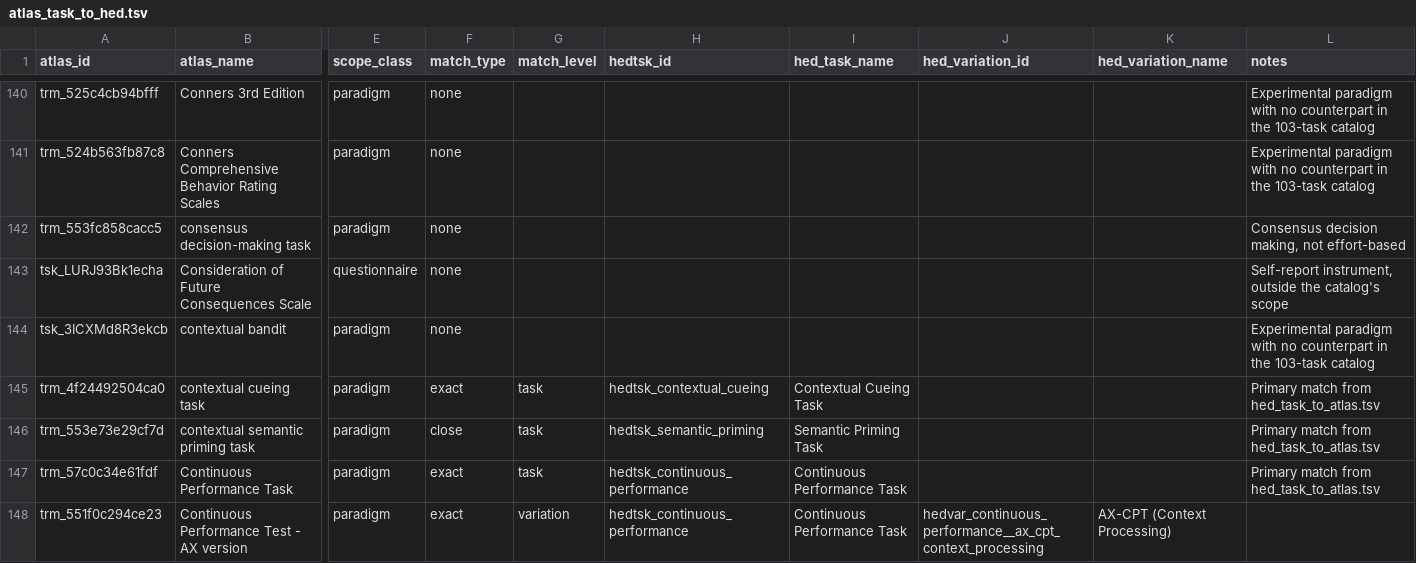
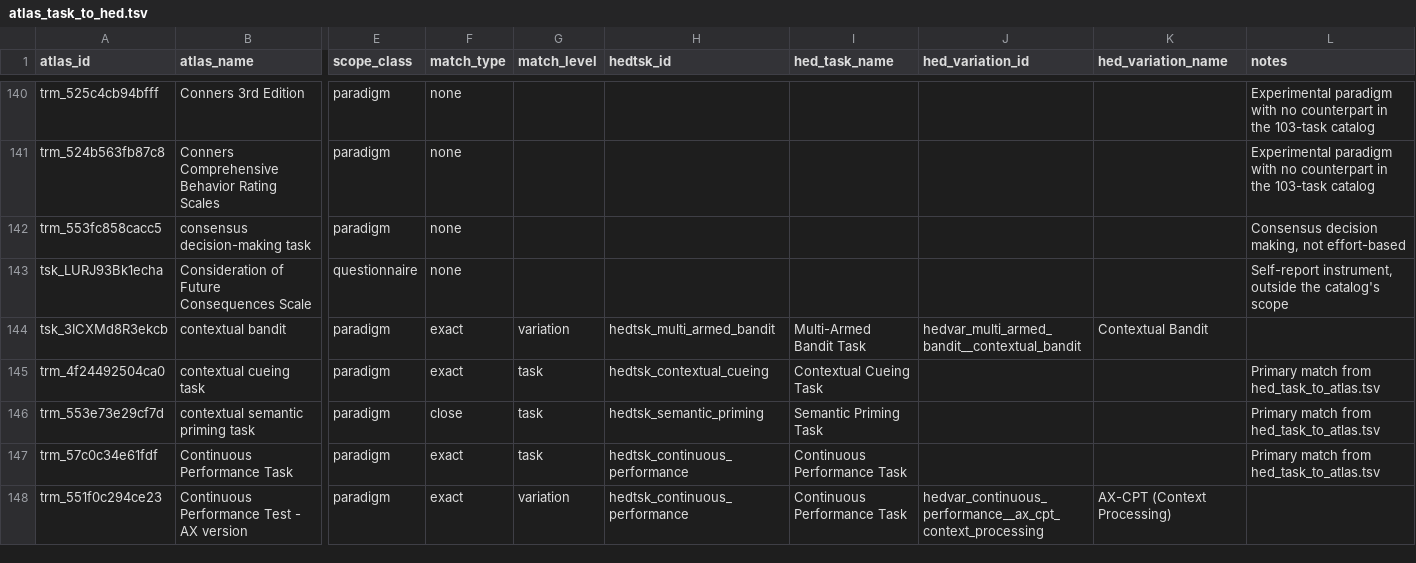
Before and after one commit to VisLab/hed-task, a TSV file: data/mappings/atlas_task_to_hed.tsv, drawn as a sheet; only a part is shown, gaps mark what is left out; the diff covers the shown part only; the diff names each change by its address in the sheet, - before the commit and + after, or states it on an @@ line.

```diff
--- a/data/mappings/atlas_task_to_hed.tsv
+++ b/data/mappings/atlas_task_to_hed.tsv
-F144 (match_type): none
+F144 (match_type): exact
-G144 (match_level): (empty)
+G144 (match_level): variation
-H144 (hedtsk_id): (empty)
+H144 (hedtsk_id): hedtsk_multi_armed_bandit
-I144 (hed_task_name): (empty)
+I144 (hed_task_name): Multi-Armed Bandit Task
-J144 (hed_variation_id): (empty)
+J144 (hed_variation_id): hedvar_multi_armed_bandit__contextual_bandit
-K144 (hed_variation_name): (empty)
+K144 (hed_variation_name): Contextual Bandit
-L144 (notes): Experimental paradigm with no counterpart in the 103-task catalog
+L144 (notes): (empty)
```
Also changed, not shown: 133 edited cells elsewhere in this file, 9 other files.
